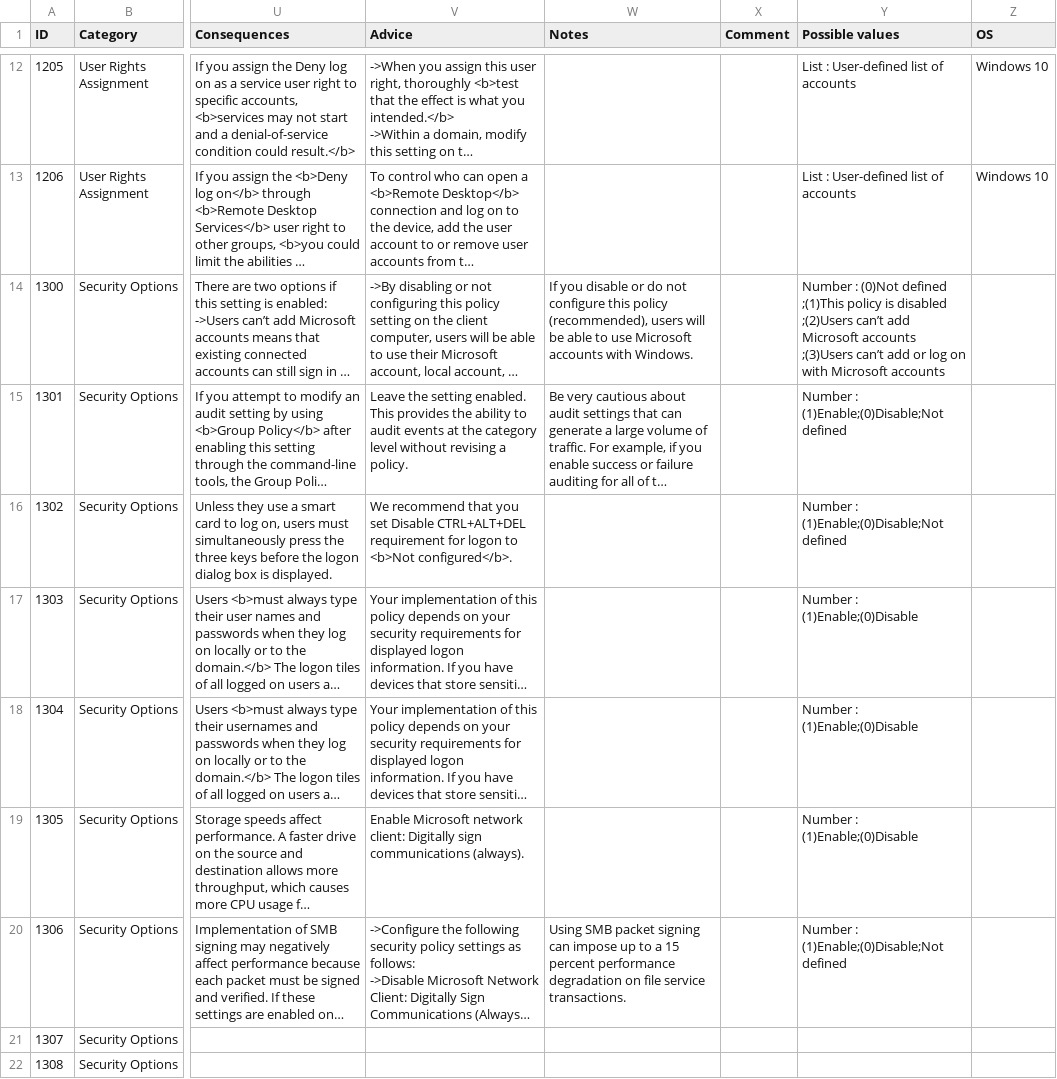
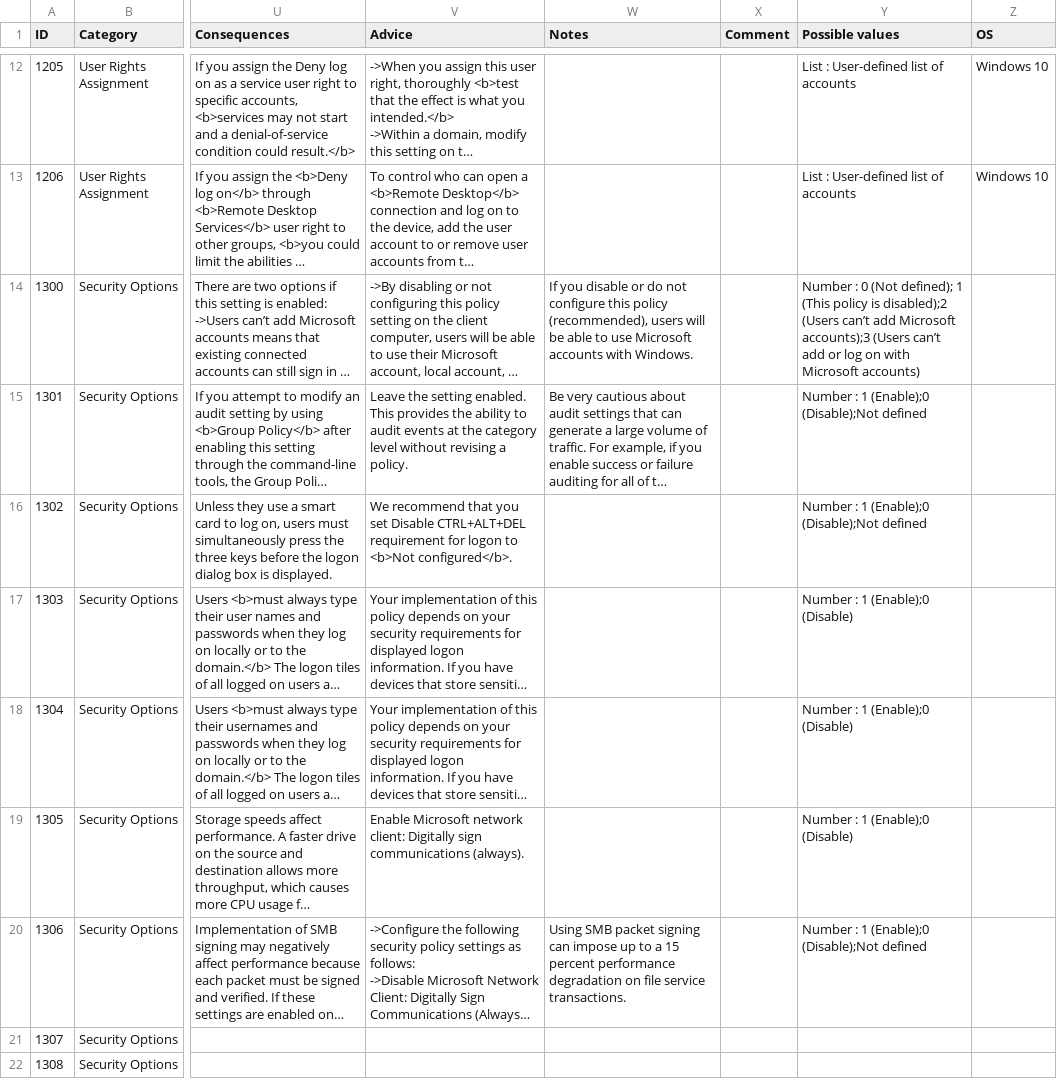
Before and after one commit to CRYPT-ON-IT/policies_hardening_interface, a CSV file: interface/data/finding_list_machine_UIX.csv, drawn as a sheet; only a part is shown, gaps mark what is left out; long unchanged cells end in …; the diff covers the shown part only; the diff names each change by its address in the sheet, - before the commit and + after, or states it on an @@ line.

Commit message:
Update PossibleValues format

```diff
--- a/interface/data/finding_list_machine_UIX.csv
+++ b/interface/data/finding_list_machine_UIX.csv
-Y14 (Possible values): Number : (0)Not defined ;(1)This policy is disabled ;(2)Users can’t add Microsoft accounts ;(3)Users can’t add or log on with Microsoft accounts
+Y14 (Possible values): Number : 0 (Not defined); 1 (This policy is disabled);2 (Users can’t add Microsoft accounts);3 (Users can’t add or log on with Microsoft accounts)
-Y15:Y16 (Possible values): Number : (1)Enable;(0)Disable;Not defined
+Y15:Y16 (Possible values): Number : 1 (Enable);0 (Disable);Not defined
-Y17:Y19 (Possible values): Number : (1)Enable;(0)Disable
+Y17:Y19 (Possible values): Number : 1 (Enable);0 (Disable)
-Y20 (Possible values): Number : (1)Enable;(0)Disable;Not defined
+Y20 (Possible values): Number : 1 (Enable);0 (Disable);Not defined
```
Also changed, not shown: 60 edited cells elsewhere in this file.
